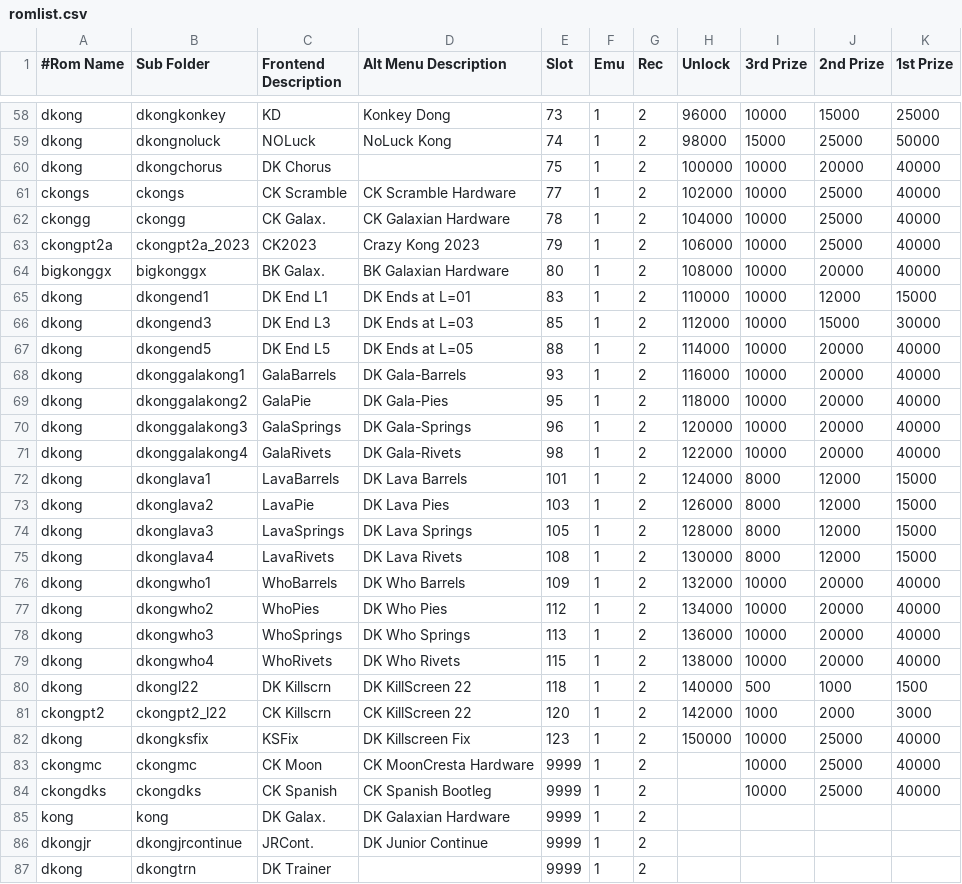
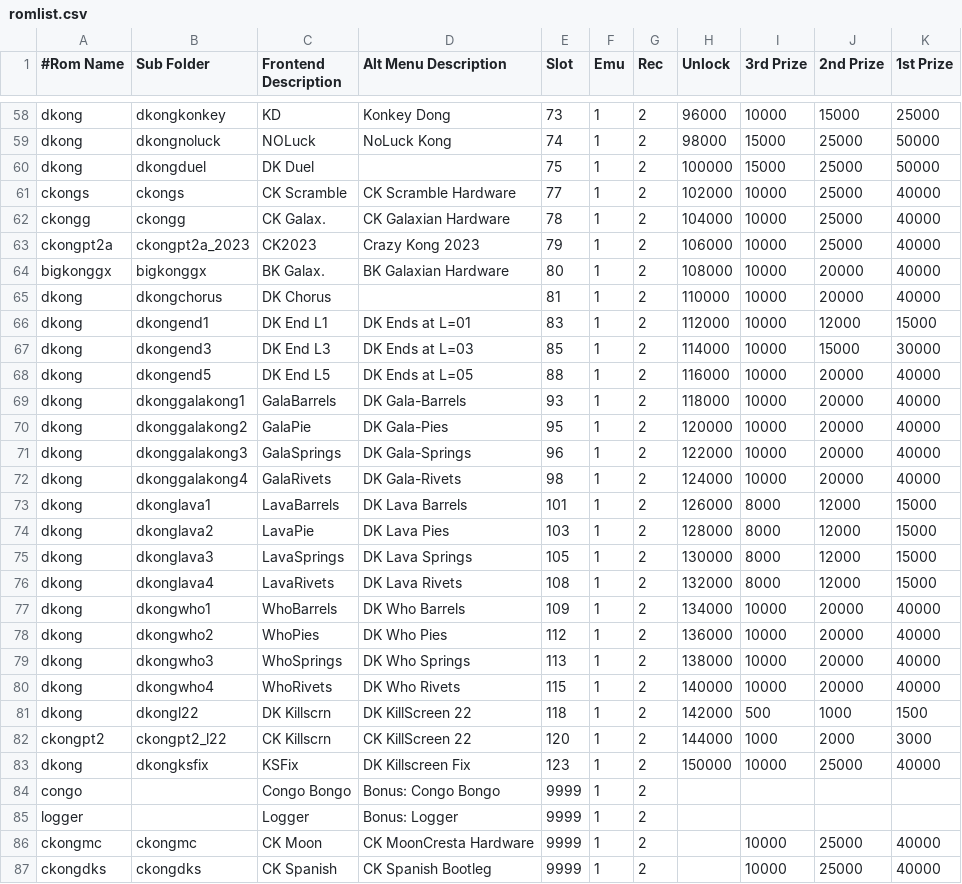
Before and after one commit to 10yard/dkafe, a CSV file: romlist.csv, drawn as a sheet; only a part is shown, gaps mark what is left out; the shorter side is filled out with more unchanged rows; the diff covers the shown part only.

```diff
--- a/romlist.csv
+++ b/romlist.csv
@@ -59,3 +59,3 @@ dkong,dkongkonkey,KD,Konkey Dong,73,1,2,96000,10000,15000,25000
 dkong,dkongnoluck,NOLuck,NoLuck Kong,74,1,2,98000,15000,25000,50000
-dkong,dkongchorus,DK Chorus,,75,1,2,100000,10000,20000,40000
+dkong,dkongduel,DK Duel,,75,1,2,100000,15000,25000,50000
 ckongs,ckongs,CK Scramble,CK Scramble Hardware,77,1,2,102000,10000,25000,40000
@@ -64,20 +64,23 @@ ckongpt2a,ckongpt2a_2023,CK2023,Crazy Kong 2023,79,1,2,106000,10000,25000,40000
 bigkonggx,bigkonggx,BK Galax.,BK Galaxian Hardware,80,1,2,108000,10000,20000,40000
-dkong,dkongend1,DK End L1,DK Ends at L=01,83,1,2,110000,10000,12000,15000
-dkong,dkongend3,DK End L3,DK Ends at L=03,85,1,2,112000,10000,15000,30000
-dkong,dkongend5,DK End L5,DK Ends at L=05,88,1,2,114000,10000,20000,40000
-dkong,dkonggalakong1,GalaBarrels,DK Gala-Barrels,93,1,2,116000,10000,20000,40000
-dkong,dkonggalakong2,GalaPie,DK Gala-Pies,95,1,2,118000,10000,20000,40000
-dkong,dkonggalakong3,GalaSprings,DK Gala-Springs,96,1,2,120000,10000,20000,40000
-dkong,dkonggalakong4,GalaRivets,DK Gala-Rivets,98,1,2,122000,10000,20000,40000
-dkong,dkonglava1,LavaBarrels,DK Lava Barrels,101,1,2,124000,8000,12000,15000
-dkong,dkonglava2,LavaPie,DK Lava Pies,103,1,2,126000,8000,12000,15000
-dkong,dkonglava3,LavaSprings,DK Lava Springs,105,1,2,128000,8000,12000,15000
-dkong,dkonglava4,LavaRivets,DK Lava Rivets,108,1,2,130000,8000,12000,15000
-dkong,dkongwho1,WhoBarrels,DK Who Barrels,109,1,2,132000,10000,20000,40000
-dkong,dkongwho2,WhoPies,DK Who Pies,112,1,2,134000,10000,20000,40000
-dkong,dkongwho3,WhoSprings,DK Who Springs,113,1,2,136000,10000,20000,40000
-dkong,dkongwho4,WhoRivets,DK Who Rivets,115,1,2,138000,10000,20000,40000
-dkong,dkongl22,DK Killscrn,DK KillScreen 22,118,1,2,140000,500,1000,1500
-ckongpt2,ckongpt2_l22,CK Killscrn,CK KillScreen 22,120,1,2,142000,1000,2000,3000
+dkong,dkongchorus,DK Chorus,,81,1,2,110000,10000,20000,40000
+dkong,dkongend1,DK End L1,DK Ends at L=01,83,1,2,112000,10000,12000,15000
+dkong,dkongend3,DK End L3,DK Ends at L=03,85,1,2,114000,10000,15000,30000
+dkong,dkongend5,DK End L5,DK Ends at L=05,88,1,2,116000,10000,20000,40000
+dkong,dkonggalakong1,GalaBarrels,DK Gala-Barrels,93,1,2,118000,10000,20000,40000
+dkong,dkonggalakong2,GalaPie,DK Gala-Pies,95,1,2,120000,10000,20000,40000
+dkong,dkonggalakong3,GalaSprings,DK Gala-Springs,96,1,2,122000,10000,20000,40000
+dkong,dkonggalakong4,GalaRivets,DK Gala-Rivets,98,1,2,124000,10000,20000,40000
+dkong,dkonglava1,LavaBarrels,DK Lava Barrels,101,1,2,126000,8000,12000,15000
+dkong,dkonglava2,LavaPie,DK Lava Pies,103,1,2,128000,8000,12000,15000
+dkong,dkonglava3,LavaSprings,DK Lava Springs,105,1,2,130000,8000,12000,15000
+dkong,dkonglava4,LavaRivets,DK Lava Rivets,108,1,2,132000,8000,12000,15000
+dkong,dkongwho1,WhoBarrels,DK Who Barrels,109,1,2,134000,10000,20000,40000
+dkong,dkongwho2,WhoPies,DK Who Pies,112,1,2,136000,10000,20000,40000
+dkong,dkongwho3,WhoSprings,DK Who Springs,113,1,2,138000,10000,20000,40000
+dkong,dkongwho4,WhoRivets,DK Who Rivets,115,1,2,140000,10000,20000,40000
+dkong,dkongl22,DK Killscrn,DK KillScreen 22,118,1,2,142000,500,1000,1500
+ckongpt2,ckongpt2_l22,CK Killscrn,CK KillScreen 22,120,1,2,144000,1000,2000,3000
 dkong,dkongksfix,KSFix,DK Killscreen Fix,123,1,2,150000,10000,25000,40000
+congo,,Congo Bongo,Bonus: Congo Bongo,9999,1,2,,,,
+logger,,Logger,Bonus: Logger,9999,1,2,,,,
 ckongmc,ckongmc,CK Moon,CK MoonCresta Hardware,9999,1,2,,10000,25000,40000
```
Also changed, not shown: 1 removed row elsewhere in this file, romlist_addon.csv, 15 other files.
